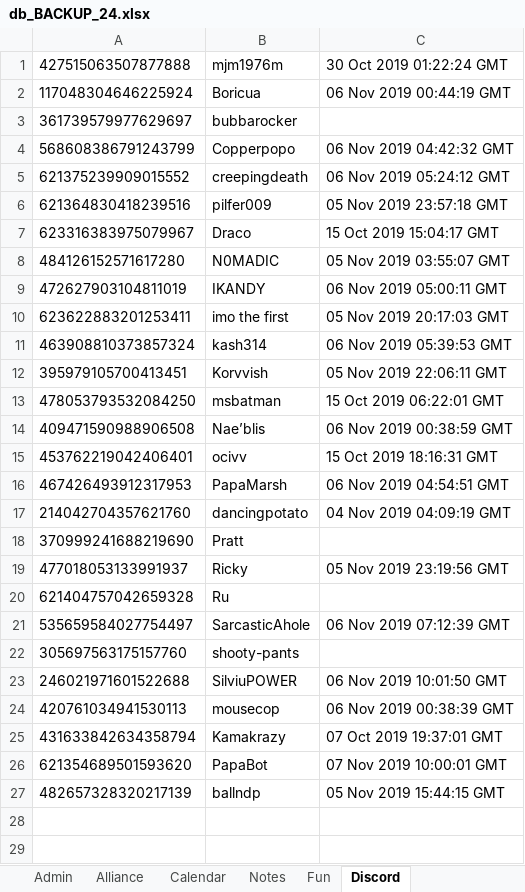
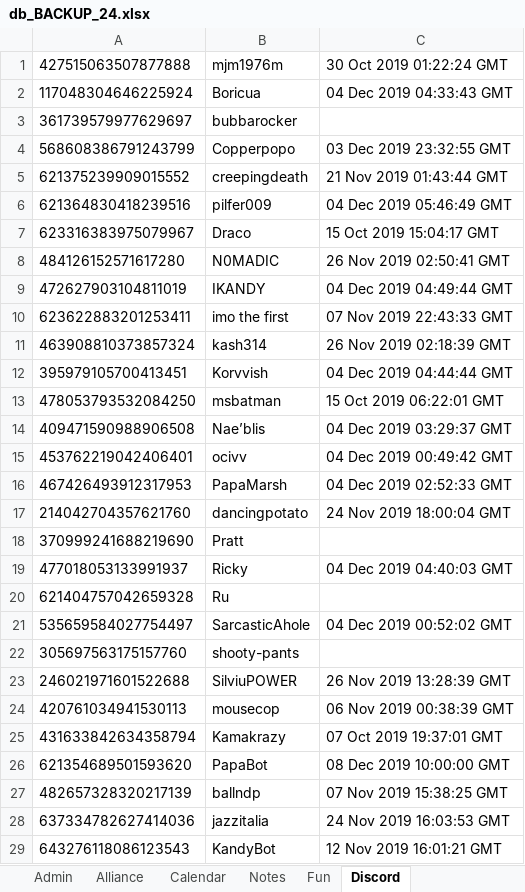
Before and after one commit to papa-marsh/PapaBot, an Excel workbook: db_BACKUP_24.xlsx, sheet Discord, drawn as a sheet; values as stored, in another font and other column widths than the file's, no borders; the diff names each change by its address in the sheet, - before the commit and + after, or states it on an @@ line.

```diff
--- a/db_BACKUP_24.xlsx (sheet Discord)
+++ b/db_BACKUP_24.xlsx (sheet Discord)
-C2: 06 Nov 2019 00:44:19 GMT
+C2: 04 Dec 2019 04:33:43 GMT
-C4: 06 Nov 2019 04:42:32 GMT
+C4: 03 Dec 2019 23:32:55 GMT
-C5: 06 Nov 2019 05:24:12 GMT
+C5: 21 Nov 2019 01:43:44 GMT
-C6: 05 Nov 2019 23:57:18 GMT
+C6: 04 Dec 2019 05:46:49 GMT
-C8: 05 Nov 2019 03:55:07 GMT
+C8: 26 Nov 2019 02:50:41 GMT
-C9: 06 Nov 2019 05:00:11 GMT
+C9: 04 Dec 2019 04:49:44 GMT
-C10: 05 Nov 2019 20:17:03 GMT
+C10: 07 Nov 2019 22:43:33 GMT
-C11: 06 Nov 2019 05:39:53 GMT
+C11: 26 Nov 2019 02:18:39 GMT
-C12: 05 Nov 2019 22:06:11 GMT
+C12: 04 Dec 2019 04:44:44 GMT
-C14: 06 Nov 2019 00:38:59 GMT
+C14: 04 Dec 2019 03:29:37 GMT
-C15: 15 Oct 2019 18:16:31 GMT
+C15: 04 Dec 2019 00:49:42 GMT
-C16: 06 Nov 2019 04:54:51 GMT
+C16: 04 Dec 2019 02:52:33 GMT
-C17: 04 Nov 2019 04:09:19 GMT
+C17: 24 Nov 2019 18:00:04 GMT
-C19: 05 Nov 2019 23:19:56 GMT
+C19: 04 Dec 2019 04:40:03 GMT
-C21: 06 Nov 2019 07:12:39 GMT
+C21: 04 Dec 2019 00:52:02 GMT
-C23: 06 Nov 2019 10:01:50 GMT
+C23: 26 Nov 2019 13:28:39 GMT
-C26: 07 Nov 2019 10:00:01 GMT
+C26: 08 Dec 2019 10:00:00 GMT
-C27: 05 Nov 2019 15:44:15 GMT
+C27: 07 Nov 2019 15:38:25 GMT
+row 28: 637334782627414036 | jazzitalia | 24 Nov 2019 16:03:53 GMT
+row 29: 643276118086123543 | KandyBot | 12 Nov 2019 16:01:21 GMT
```
Also changed, not shown: sheet Calendar, sheet Alliance, db_BACKUP_01.xlsx, 2 other files.
